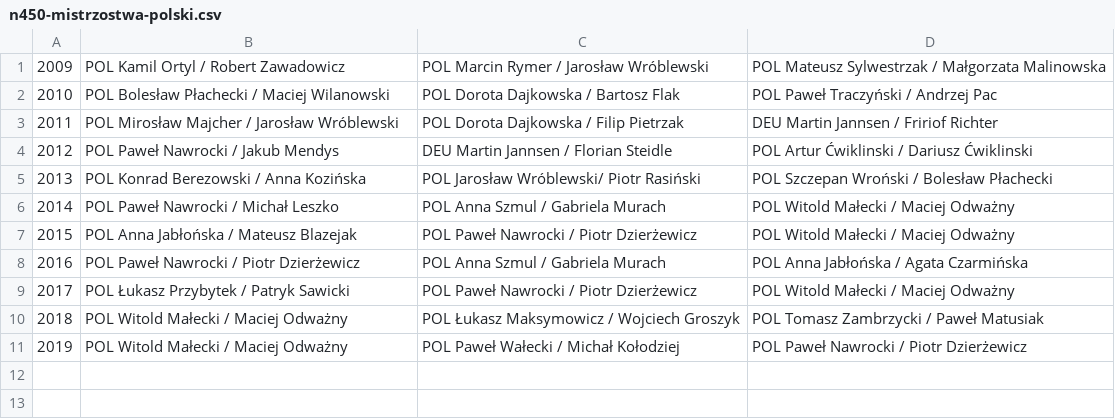
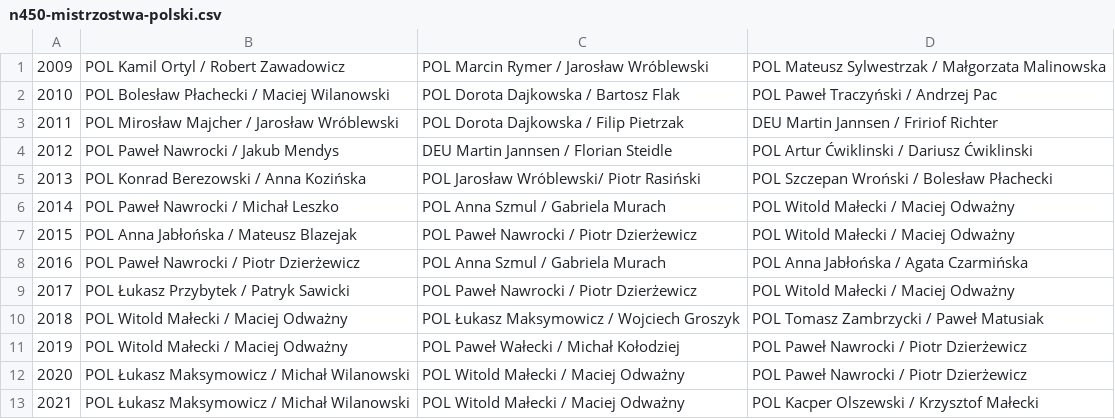
Before and after one commit to iworks/sailing-results, a CSV file: nautica-450/n450-mistrzostwa-polski.csv, drawn as a sheet; the diff names each change by its address in the sheet, - before the commit and + after, or states it on an @@ line.

```diff
--- a/nautica-450/n450-mistrzostwa-polski.csv
+++ b/nautica-450/n450-mistrzostwa-polski.csv
+row 12: 2020 | POL Łukasz Maksymowicz / Michał Wilanowski | POL Witold Małecki / Maciej Odważny | POL Paweł Nawrocki / Piotr Dzierżewicz
+row 13: 2021 | POL Łukasz Maksymowicz / Michał Wilanowski | POL Witold Małecki / Maciej Odważny | POL Kacper Olszewski / Krzysztof Małecki
```
Also changed, not shown: 5o5/5o5.european.championships.csv.
